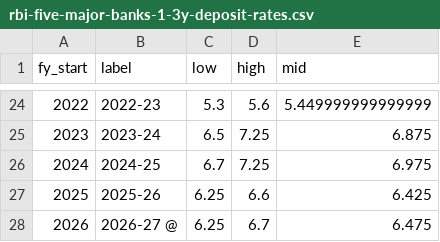
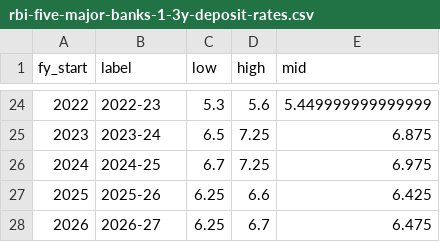
Before and after one commit to Taru-Money/nuberry-web, a CSV file: public/data/sip-18-study/rbi-five-major-banks-1-3y-deposit-rates.csv, drawn as a sheet; only a part is shown, gaps mark what is left out.

```diff
--- a/public/data/sip-18-study/rbi-five-major-banks-1-3y-deposit-rates.csv
+++ b/public/data/sip-18-study/rbi-five-major-banks-1-3y-deposit-rates.csv
@@ -27,2 +27,2 @@ fy_start,label,low,high,mid
 2025,2025-26,6.25,6.6,6.425
-2026,2026-27   @,6.25,6.7,6.475
+2026,2026-27,6.25,6.7,6.475
```
Also changed, not shown: 6 other files.
